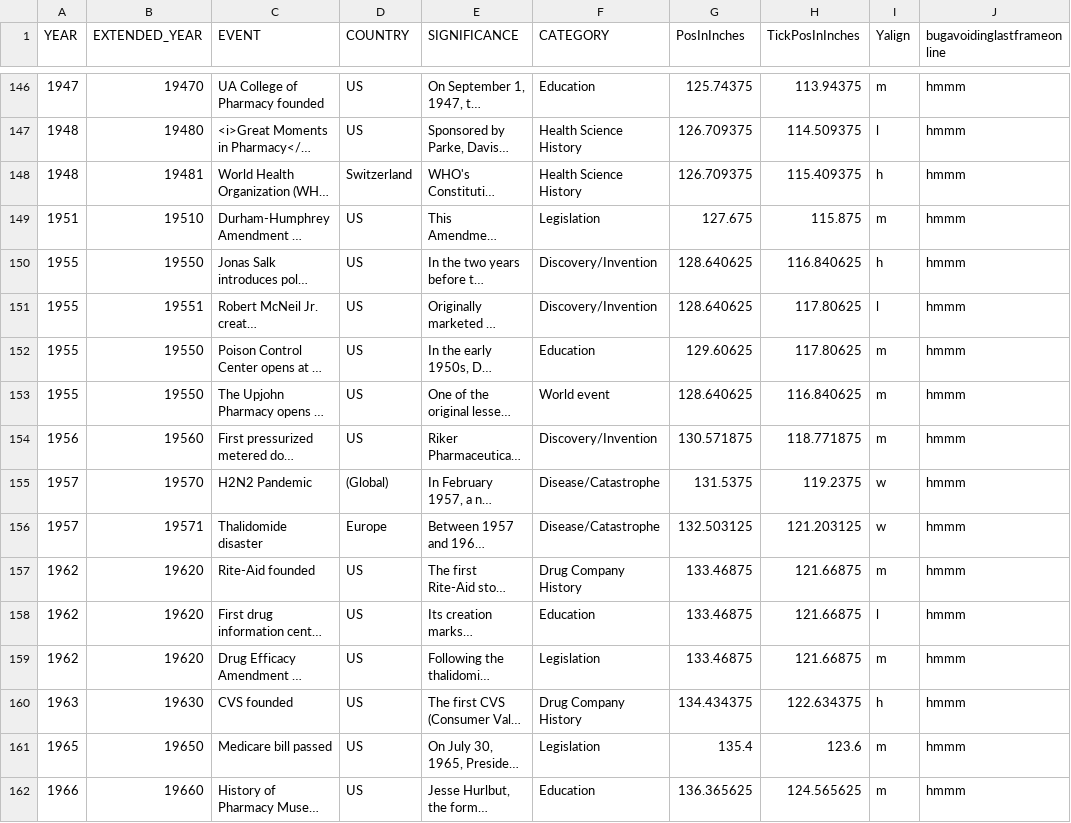
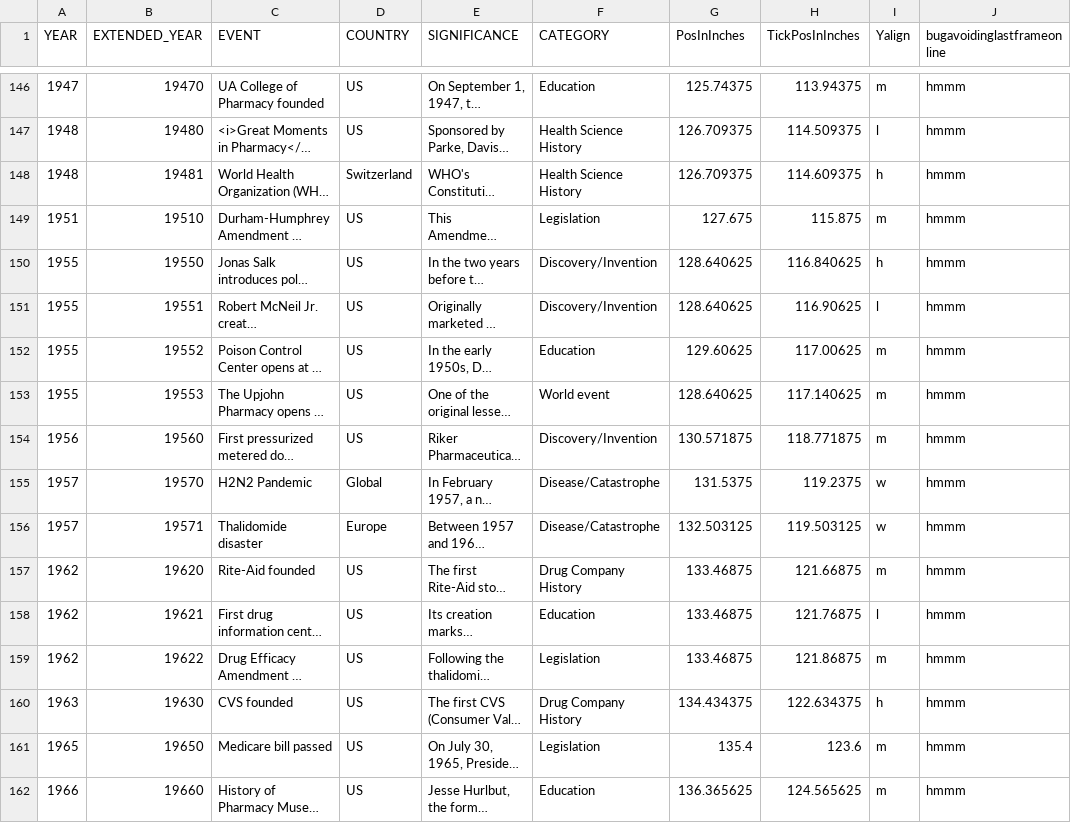
Before and after one commit to mrdale1958/sliding-display-app, a TSV file: public/Pharmacy History noquotes.tsv, drawn as a sheet; only a part is shown, gaps mark what is left out; long unchanged cells end in …; the diff covers the shown part only; the diff names each change by its address in the sheet, - before the commit and + after, or states it on an @@ line.

Commit message:
text box cleanup

```diff
--- a/public/Pharmacy History noquotes.tsv
+++ b/public/Pharmacy History noquotes.tsv
-H148 (TickPosInInches): 115.409375
+H148 (TickPosInInches): 114.609375
-H151 (TickPosInInches): 117.80625
+H151 (TickPosInInches): 116.90625
-B152 (EXTENDED_YEAR): 19550
+B152 (EXTENDED_YEAR): 19552
-H152 (TickPosInInches): 117.80625
+H152 (TickPosInInches): 117.00625
-B153 (EXTENDED_YEAR): 19550
+B153 (EXTENDED_YEAR): 19553
-H153 (TickPosInInches): 116.840625
+H153 (TickPosInInches): 117.140625
-D155 (COUNTRY): (Global)
+D155 (COUNTRY): Global
-H156 (TickPosInInches): 121.203125
+H156 (TickPosInInches): 119.503125
-B158 (EXTENDED_YEAR): 19620
+B158 (EXTENDED_YEAR): 19621
-H158 (TickPosInInches): 121.66875
+H158 (TickPosInInches): 121.76875
-B159 (EXTENDED_YEAR): 19620
+B159 (EXTENDED_YEAR): 19622
-H159 (TickPosInInches): 121.66875
+H159 (TickPosInInches): 121.86875
```
Also changed, not shown: 73 edited cells elsewhere in this file.
